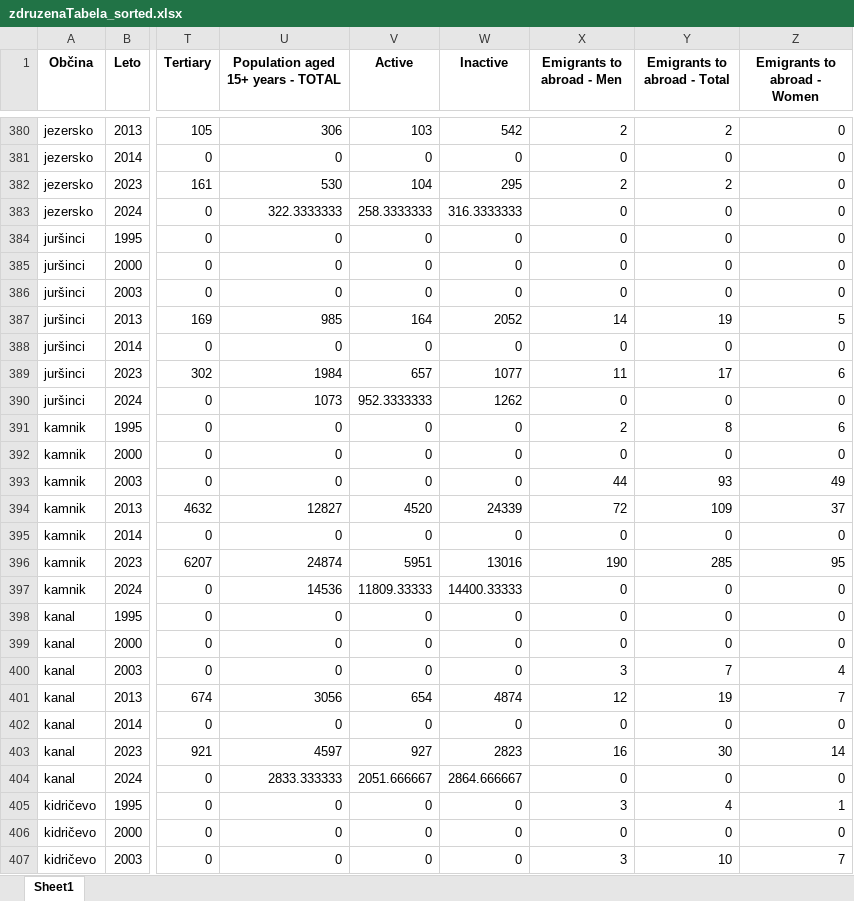
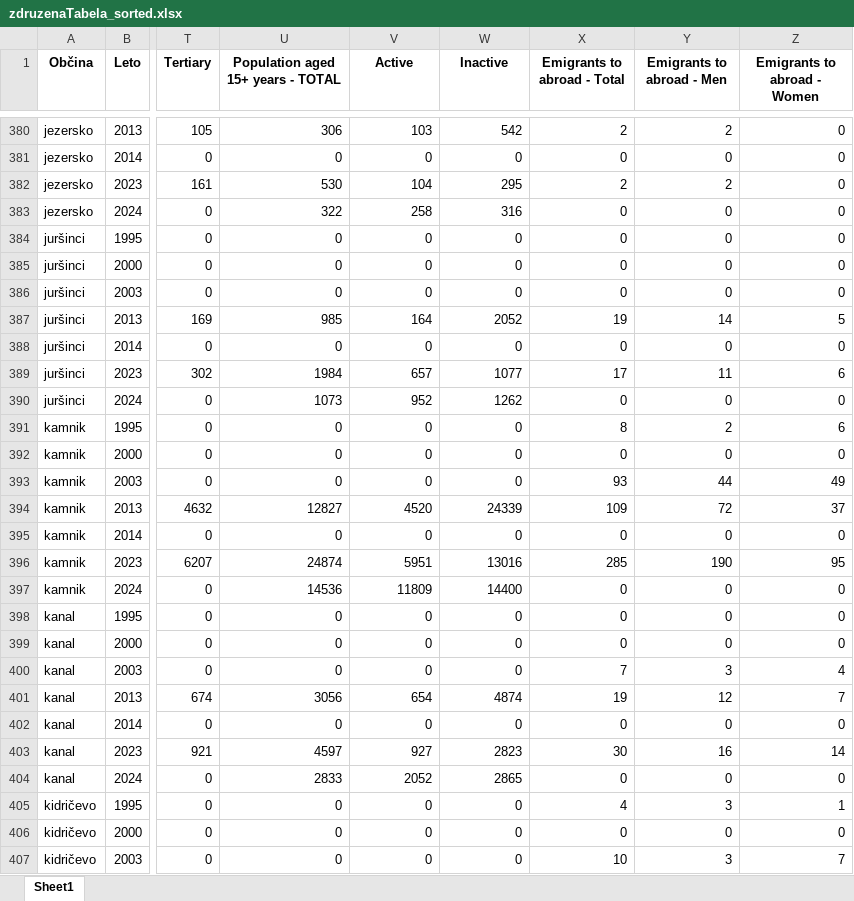
Before and after one commit to rotmiha/OPSI-Migracije, an Excel workbook: zdruzenaTabela_sorted.xlsx, sheet Sheet1, drawn as a sheet; only a part is shown, gaps mark what is left out; values as stored, in another font and other column widths than the file's, no borders; the diff covers the shown part only; the diff names each change by its address in the sheet, - before the commit and + after, or states it on an @@ line.

Commit message:
odstranjene decimalke

```diff
--- a/zdruzenaTabela_sorted.xlsx (sheet Sheet1)
+++ b/zdruzenaTabela_sorted.xlsx (sheet Sheet1)
-X1: Emigrants to abroad - Men
+X1: Emigrants to abroad - Total
-Y1: Emigrants to abroad - Total
+Y1: Emigrants to abroad - Men
-U383: 322.3333333
+U383: 322
-V383 (Active): 258.3333333
+V383 (Active): 258
-W383 (Inactive): 316.3333333
+W383 (Inactive): 316
-X387 (Emigrants to abroad - Total): 14
+X387 (Emigrants to abroad - Total): 19
-Y387 (Emigrants to abroad - Men): 19
+Y387 (Emigrants to abroad - Men): 14
-X389 (Emigrants to abroad - Total): 11
+X389 (Emigrants to abroad - Total): 17
-Y389 (Emigrants to abroad - Men): 17
+Y389 (Emigrants to abroad - Men): 11
-V390 (Active): 952.3333333
+V390 (Active): 952
-X391 (Emigrants to abroad - Total): 2
+X391 (Emigrants to abroad - Total): 8
-Y391 (Emigrants to abroad - Men): 8
+Y391 (Emigrants to abroad - Men): 2
-X393 (Emigrants to abroad - Total): 44
+X393 (Emigrants to abroad - Total): 93
-Y393 (Emigrants to abroad - Men): 93
+Y393 (Emigrants to abroad - Men): 44
-X394 (Emigrants to abroad - Total): 72
+X394 (Emigrants to abroad - Total): 109
-Y394 (Emigrants to abroad - Men): 109
+Y394 (Emigrants to abroad - Men): 72
-X396 (Emigrants to abroad - Total): 190
+X396 (Emigrants to abroad - Total): 285
-Y396 (Emigrants to abroad - Men): 285
+Y396 (Emigrants to abroad - Men): 190
-V397 (Active): 11809.33333
+V397 (Active): 11809
-W397 (Inactive): 14400.33333
+W397 (Inactive): 14400
-X400 (Emigrants to abroad - Total): 3
+X400 (Emigrants to abroad - Total): 7
-Y400 (Emigrants to abroad - Men): 7
+Y400 (Emigrants to abroad - Men): 3
-X401 (Emigrants to abroad - Total): 12
+X401 (Emigrants to abroad - Total): 19
-Y401 (Emigrants to abroad - Men): 19
+Y401 (Emigrants to abroad - Men): 12
-X403 (Emigrants to abroad - Total): 16
+X403 (Emigrants to abroad - Total): 30
-Y403 (Emigrants to abroad - Men): 30
+Y403 (Emigrants to abroad - Men): 16
-U404: 2833.333333
+U404: 2833
-V404 (Active): 2051.666667
+V404 (Active): 2052
-W404 (Inactive): 2864.666667
+W404 (Inactive): 2865
-X405 (Emigrants to abroad - Total): 3
+X405 (Emigrants to abroad - Total): 4
-Y405 (Emigrants to abroad - Men): 4
+Y405 (Emigrants to abroad - Men): 3
-X407 (Emigrants to abroad - Total): 3
+X407 (Emigrants to abroad - Total): 10
-Y407 (Emigrants to abroad - Men): 10
+Y407 (Emigrants to abroad - Men): 3
```
Also changed, not shown: 1720 edited cells elsewhere in this sheet.
